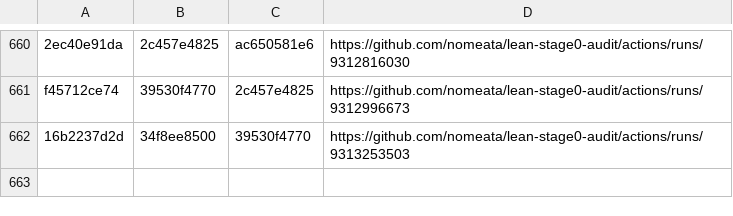
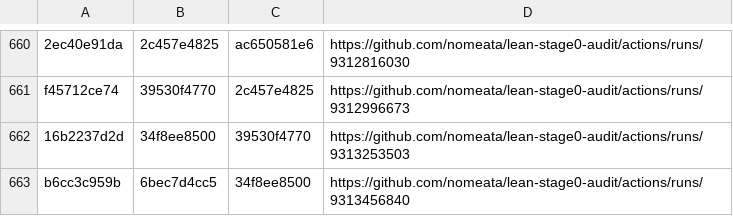
Before and after one commit to nomeata/lean-stage0-audit, a CSV file: builds.csv, drawn as a sheet; only a part is shown, gaps mark what is left out.

Commit message:
Github run of ./build.sh b6cc3c959b 6bec7d4cc5

```diff
--- a/builds.csv
+++ b/builds.csv
@@ -662 +662,2 @@ f45712ce74,39530f4770,2c457e4825,https://github.com/nomeata/lean-stage0-audit/ac
 16b2237d2d,34f8ee8500,39530f4770,https://github.com/nomeata/lean-stage0-audit/actions/runs/9313253503
+b6cc3c959b,6bec7d4cc5,34f8ee8500,https://github.com/nomeata/lean-stage0-audit/actions/runs/9313456840
```
Also changed, not shown: 2 other files.
